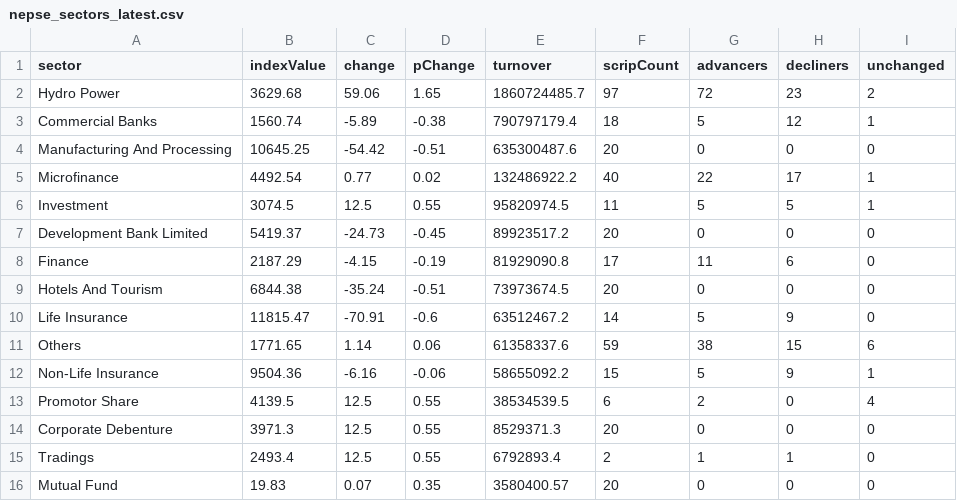
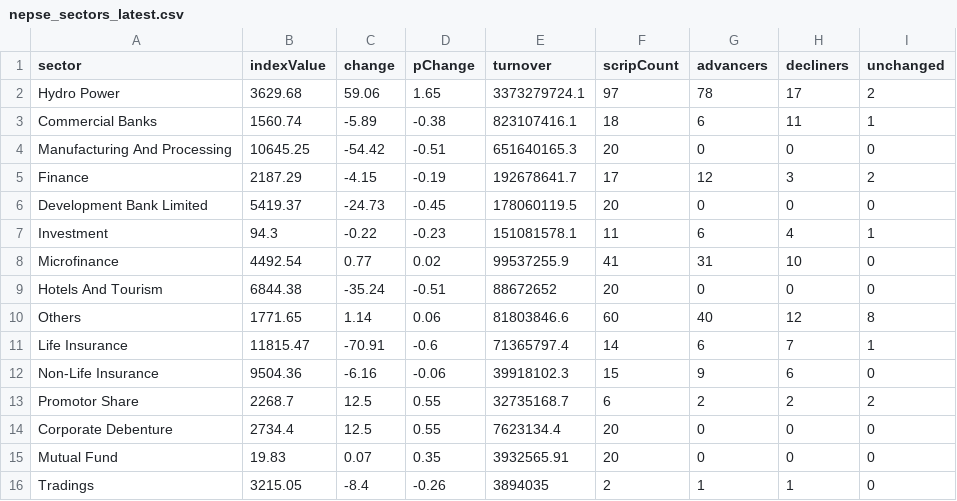
Before and after one commit to raazkhnl/nepsai, a CSV file: data/eod/nepse_sectors_latest.csv, drawn as a sheet.

```diff
--- a/data/eod/nepse_sectors_latest.csv
+++ b/data/eod/nepse_sectors_latest.csv
@@ -1,16 +1,16 @@
 sector,indexValue,change,pChange,turnover,scripCount,advancers,decliners,unchanged
-"Hydro Power",3629.68,59.06,1.65,1860724485.7,97,72,23,2
-"Commercial Banks",1560.74,-5.89,-0.38,790797179.4,18,5,12,1
-"Manufacturing And Processing",10645.25,-54.42,-0.51,635300487.6,20,0,0,0
-"Microfinance",4492.54,0.77,0.02,132486922.2,40,22,17,1
-"Investment",3074.5,12.5,0.55,95820974.5,11,5,5,1
-"Development Bank Limited",5419.37,-24.73,-0.45,89923517.2,20,0,0,0
-"Finance",2187.29,-4.15,-0.19,81929090.8,17,11,6,0
-"Hotels And Tourism",6844.38,-35.24,-0.51,73973674.5,20,0,0,0
-"Life Insurance",11815.47,-70.91,-0.6,63512467.2,14,5,9,0
-"Others",1771.65,1.14,0.06,61358337.6,59,38,15,6
-"Non-Life Insurance",9504.36,-6.16,-0.06,58655092.2,15,5,9,1
-"Promotor Share",4139.5,12.5,0.55,38534539.5,6,2,0,4
-"Corporate Debenture",3971.3,12.5,0.55,8529371.3,20,0,0,0
-"Tradings",2493.4,12.5,0.55,6792893.4,2,1,1,0
-"Mutual Fund",19.83,0.07,0.35,3580400.57,20,0,0,0
+"Hydro Power",3629.68,59.06,1.65,3373279724.1,97,78,17,2
+"Commercial Banks",1560.74,-5.89,-0.38,823107416.1,18,6,11,1
+"Manufacturing And Processing",10645.25,-54.42,-0.51,651640165.3,20,0,0,0
+"Finance",2187.29,-4.15,-0.19,192678641.7,17,12,3,2
+"Development Bank Limited",5419.37,-24.73,-0.45,178060119.5,20,0,0,0
+"Investment",94.3,-0.22,-0.23,151081578.1,11,6,4,1
+"Microfinance",4492.54,0.77,0.02,99537255.9,41,31,10,0
+"Hotels And Tourism",6844.38,-35.24,-0.51,88672652,20,0,0,0
+"Others",1771.65,1.14,0.06,81803846.6,60,40,12,8
+"Life Insurance",11815.47,-70.91,-0.6,71365797.4,14,6,7,1
+"Non-Life Insurance",9504.36,-6.16,-0.06,39918102.3,15,9,6,0
+"Promotor Share",2268.7,12.5,0.55,32735168.7,6,2,2,2
+"Corporate Debenture",2734.4,12.5,0.55,7623134.4,20,0,0,0
+"Mutual Fund",19.83,0.07,0.35,3932565.91,20,0,0,0
+"Tradings",3215.05,-8.4,-0.26,3894035,2,1,1,0
```
Also changed, not shown: data/eod/nepse_canonical_2026-10-27.csv, data/eod/nepse_canonical_latest.csv, 12 other files.
